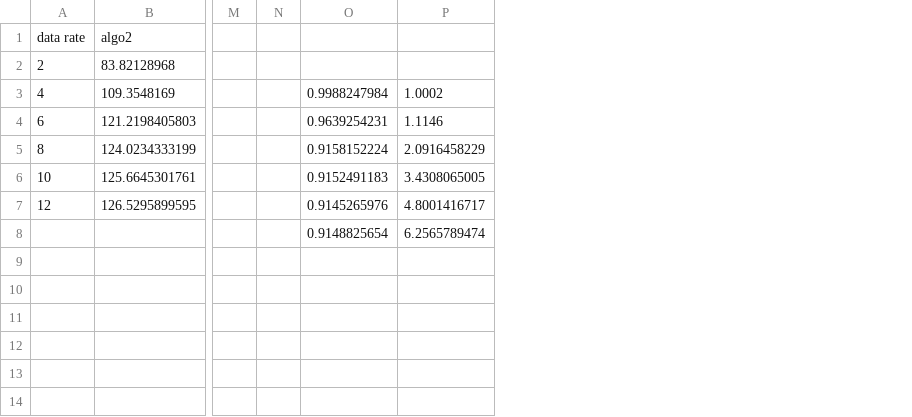
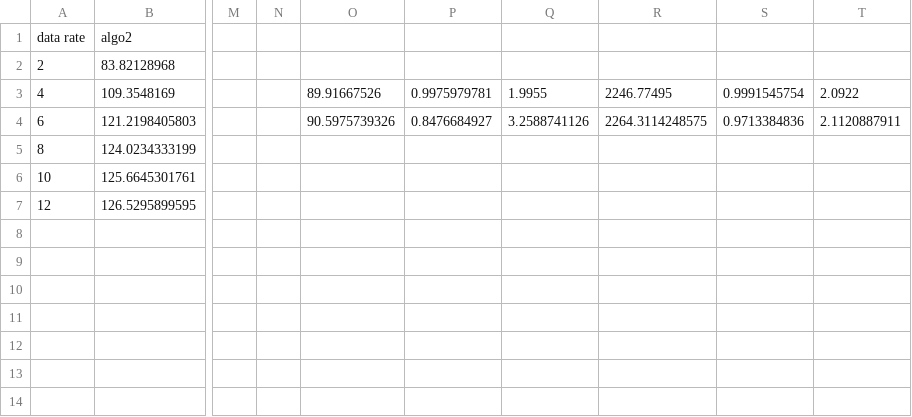
Before and after one commit to fatcatorange/ns3-simulation, a CSV file: algo2_output.csv, drawn as a sheet; only a part is shown, gaps mark what is left out; removed rows and columns are numbered as before the commit, all else as after; rows hold the shown columns only; the diff names each change by its address in the sheet, - before the commit and + after, or states it on an @@ line.

```diff
--- a/algo2_output.csv
+++ b/algo2_output.csv
-column O, rows 3-8: 0.9988247984 | 0.9639254231 | 0.9158152224 | 0.9152491183 | 0.9145265976 | 0.9148825654
-column P, rows 3-8: 1.0002 | 1.1146 | 2.0916458229 | 3.4308065005 | 4.8001416717 | 6.2565789474
+column O, rows 3-4: 89.91667526 | 90.5975739326
+column P, rows 3-4: 0.9975979781 | 0.8476684927
+column Q, rows 3-4: 1.9955 | 3.2588741126
+column R, rows 3-4: 2246.77495 | 2264.3114248575
+column S, rows 3-4: 0.9991545754 | 0.9713384836
+column T, rows 3-4: 2.0922 | 2.1120887911
-row 8:  |  |  |  | 0.9148825654 | 6.2565789474
+row 8: (empty)
```
Also changed, not shown: output.csv, 2 other files.
